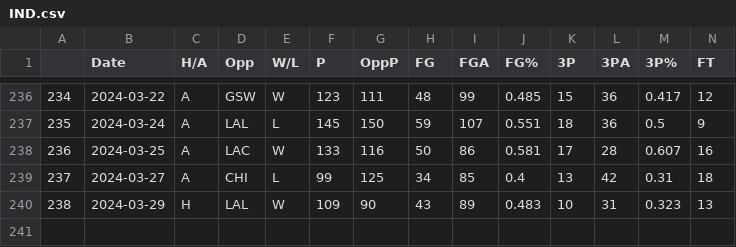
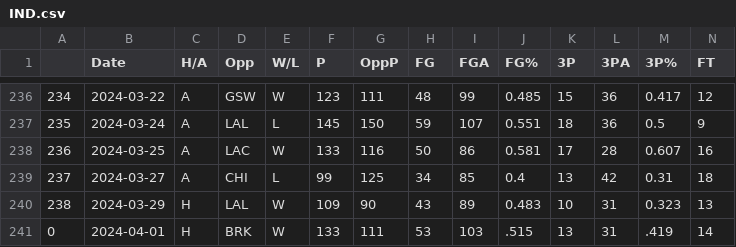
Before and after one commit to NevinG/AIM-F23-Basketball-Predictor, a CSV file: data/IND.csv, drawn as a sheet; only a part is shown, gaps mark what is left out; rows hold the shown columns only; the diff names each change by its address in the sheet, - before the commit and + after, or states it on an @@ line.

```diff
--- a/data/IND.csv
+++ b/data/IND.csv
+row 241: 0 | 2024-04-01 | H | BRK | W | 133 | 111 | 53 | 103 | .515 | 13 | 31 | .419 | 14
```
Also changed, not shown: data/BRK.csv, data/DET.csv, 12 other files.
